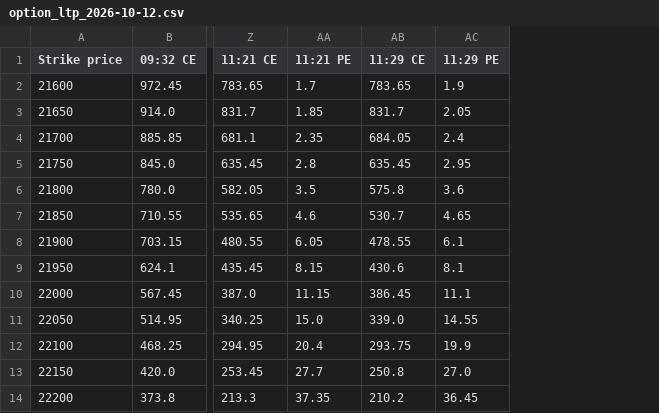
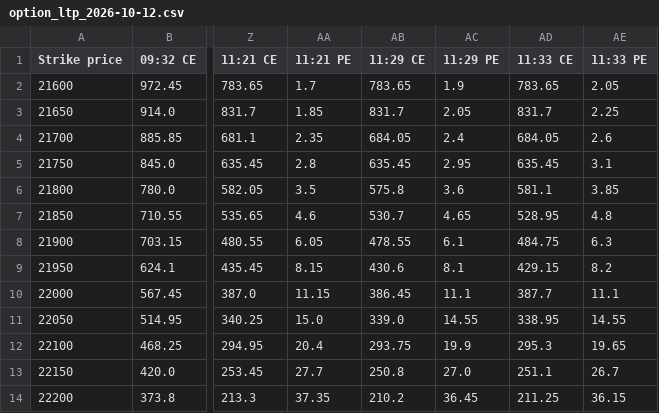
Before and after one commit to dotstrendline/SpreadSheet, a CSV file: data/option_ltp/option_ltp_2026-10-12.csv, drawn as a sheet; only a part is shown, gaps mark what is left out; the diff names each change by its address in the sheet, - before the commit and + after, or states it on an @@ line.

```diff
--- a/data/option_ltp/option_ltp_2026-10-12.csv
+++ b/data/option_ltp/option_ltp_2026-10-12.csv
+column AD (11:33 CE), rows 2-14: 783.65 | 831.7 | 684.05 | 635.45 | 581.1 | 528.95 | 484.75 | 429.15 | 387.7 | 338.95 | 295.3 | 251.1 | 211.25
+column AE (11:33 PE), rows 2-14: 2.05 | 2.25 | 2.6 | 3.1 | 3.85 | 4.8 | 6.3 | 8.2 | 11.1 | 14.55 | 19.65 | 26.7 | 36.15
```
Also changed, not shown: data/H1_avg/nifty_h1_percentage_log_2026-10-12.csv, data/option_score/option_score_2026-10-12.csv.
